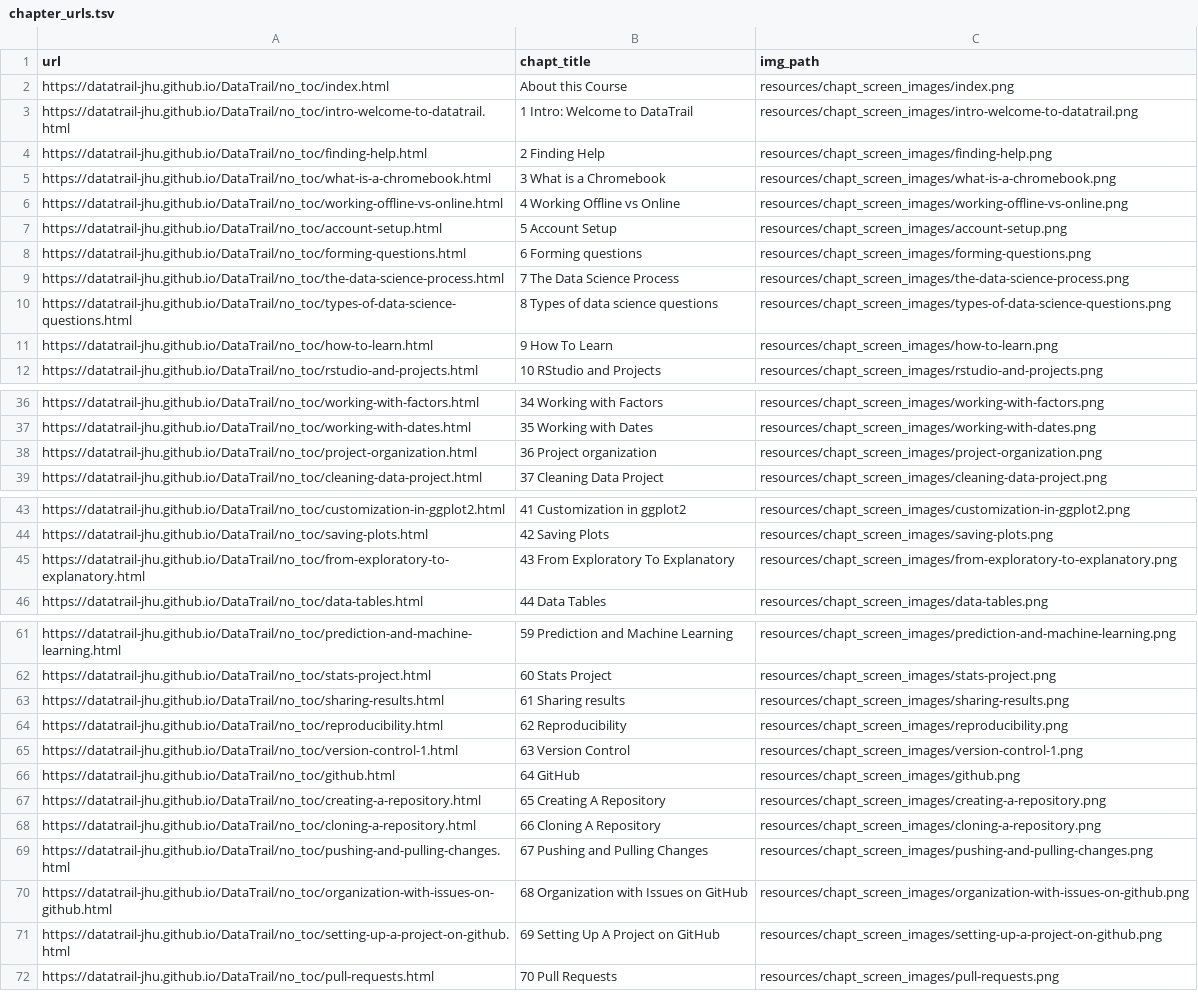
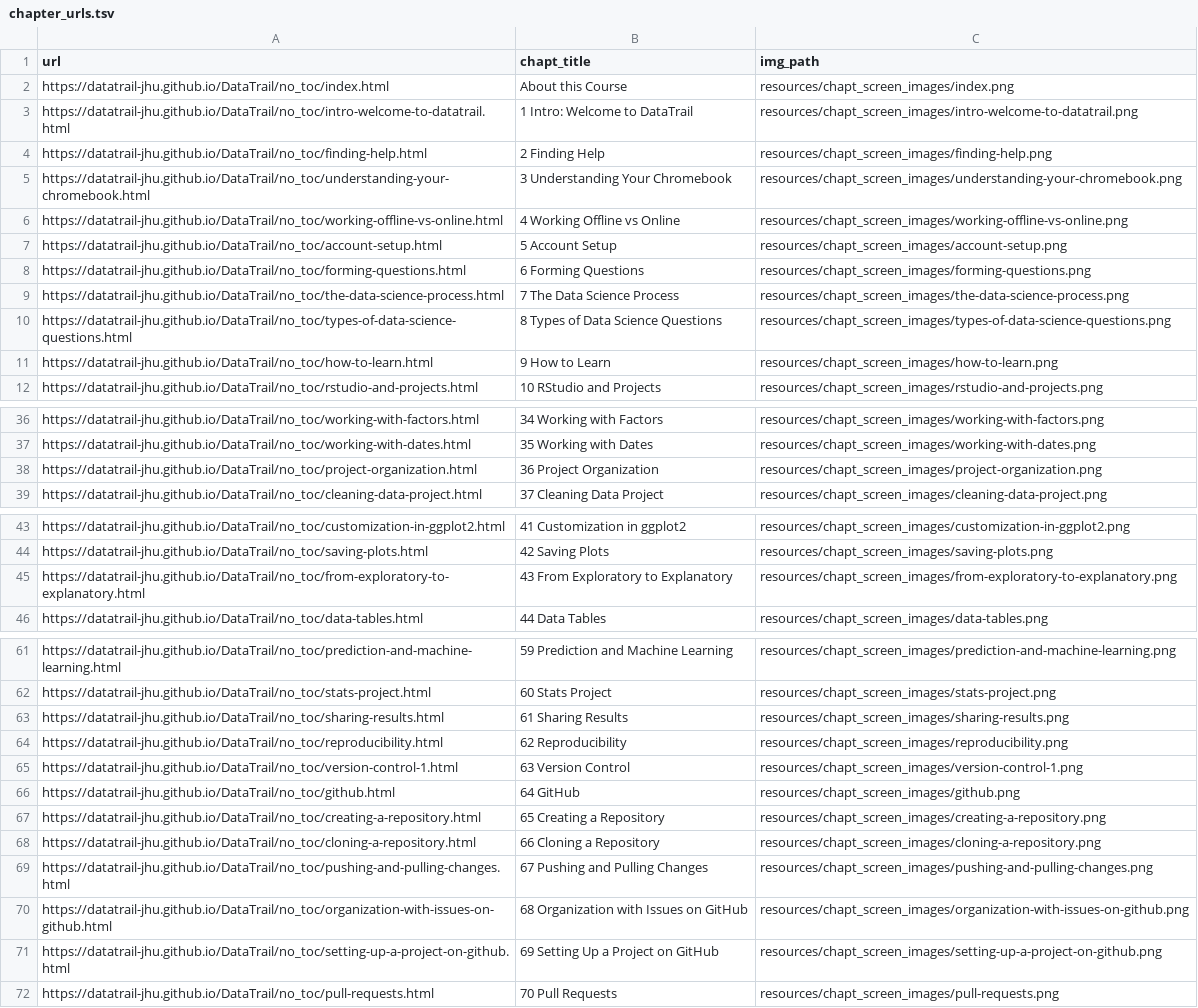
Before and after one commit to cansavvy/DataTrail_ReOrg, a TSV file: resources/chapt_screen_images/chapter_urls.tsv, drawn as a sheet; only a part is shown, gaps mark what is left out; removed rows and columns are numbered as before the commit, all else as after; the diff covers the shown part only; the diff names each change by its address in the sheet, - before the commit and + after, or states it on an @@ line.

```diff
--- a/resources/chapt_screen_images/chapter_urls.tsv
+++ b/resources/chapt_screen_images/chapter_urls.tsv
-row 5: https://datatrail-jhu.github.io/DataTrail/no_toc/what-is-a-chromebook.html | 3 What is a Chromebook | resources/chapt_screen_images/what-is-a-chromebook.png
+row 5: https://datatrail-jhu.github.io/DataTrail/no_toc/understanding-your-chromebook.html | 3 Understanding Your Chromebook | resources/chapt_screen_images/understanding-your-chromebook.png
-B8 (chapt_title): 6 Forming questions
+B8 (chapt_title): 6 Forming Questions
-B10 (chapt_title): 8 Types of data science questions
+B10 (chapt_title): 8 Types of Data Science Questions
-B11 (chapt_title): 9 How To Learn
+B11 (chapt_title): 9 How to Learn
-B38 (chapt_title): 36 Project organization
+B38 (chapt_title): 36 Project Organization
-B45 (chapt_title): 43 From Exploratory To Explanatory
+B45 (chapt_title): 43 From Exploratory to Explanatory
-B63 (chapt_title): 61 Sharing results
+B63 (chapt_title): 61 Sharing Results
-B67 (chapt_title): 65 Creating A Repository
+B67 (chapt_title): 65 Creating a Repository
-B68 (chapt_title): 66 Cloning A Repository
+B68 (chapt_title): 66 Cloning a Repository
-B71 (chapt_title): 69 Setting Up A Project on GitHub
+B71 (chapt_title): 69 Setting Up a Project on GitHub
```
Also changed, not shown: 13 edited cells elsewhere in this file, 37 other files.
